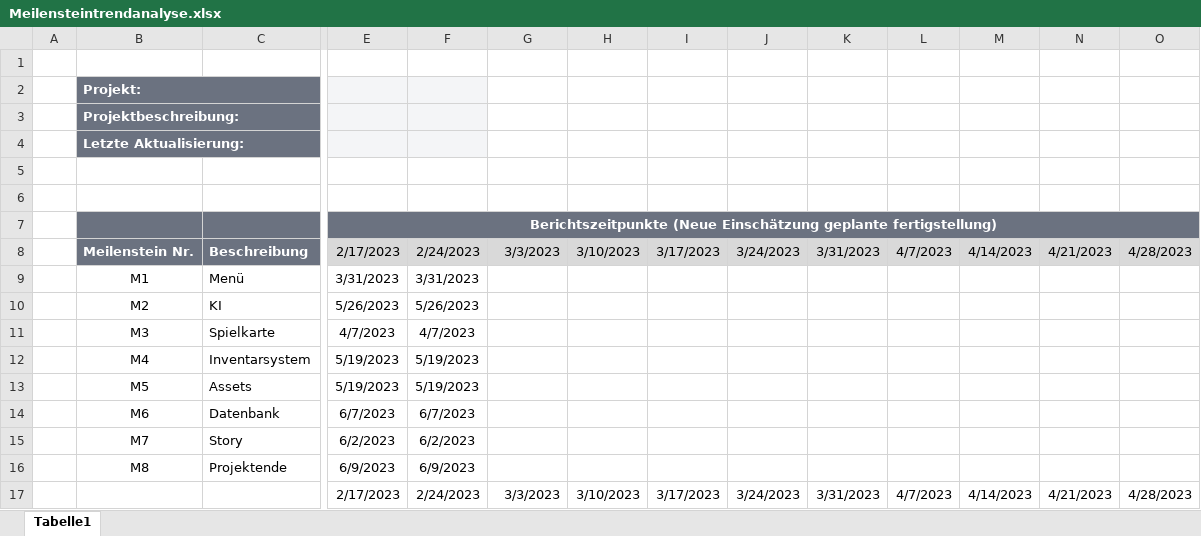
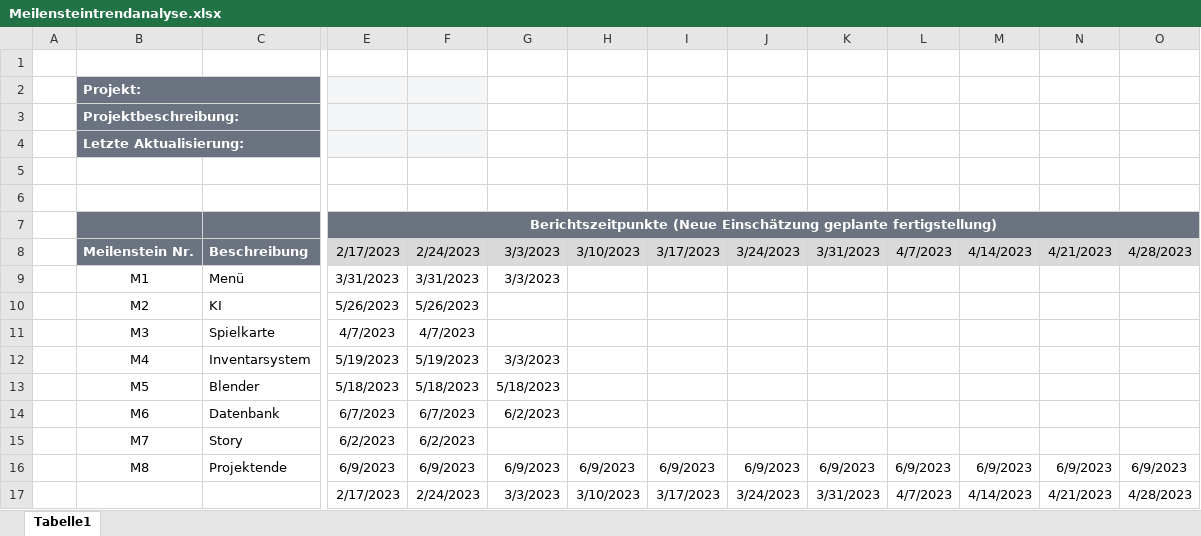
Before and after one commit to SYP-Projekt/SYP-Projekt, an Excel workbook: Plan/Meilensteintrendanalyse.xlsx, sheet Tabelle1, drawn as a sheet; only a part is shown, gaps mark what is left out; values as stored, in another font and other column widths than the file's, no borders; charts and pictures not drawn; the diff covers the shown part only; the diff names each change by its address in the sheet, - before the commit and + after, or states it on an @@ line.

Commit message:
Update Meilensteintrendanalyse.xlsx

```diff
--- a/Plan/Meilensteintrendanalyse.xlsx (sheet Tabelle1)
+++ b/Plan/Meilensteintrendanalyse.xlsx (sheet Tabelle1)
-G9: (empty)
+G9: 3/3/2023
-G12: (empty)
+G12: 3/3/2023
-C13: Assets
+C13: Blender
-E13: 5/19/2023
+E13: 5/18/2023
-F13: 5/19/2023
+F13: 5/18/2023
-G13: (empty)
+G13: 5/18/2023
-G14: (empty)
+G14: 6/2/2023
-G16: (empty)
+G16: 6/9/2023
-H16: (empty)
+H16: 6/9/2023
-I16: (empty)
+I16: 6/9/2023
-J16: (empty)
+J16: 6/9/2023
-K16: (empty)
+K16: 6/9/2023
-L16: (empty)
+L16: 6/9/2023
-M16: (empty)
+M16: 6/9/2023
-N16: (empty)
+N16: 6/9/2023
-O16: (empty)
+O16: 6/9/2023
```
Also changed, not shown: 6 edited cells elsewhere in this sheet, charts or pictures.
